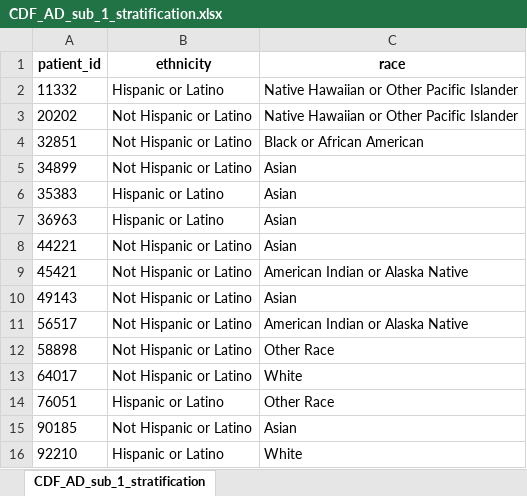
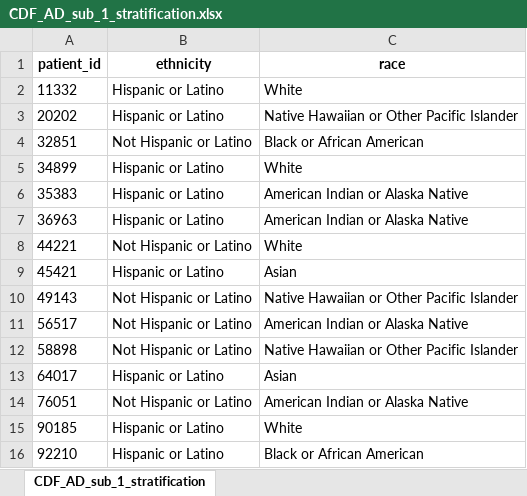
Before and after one commit to Pesach-Tikvah-Hope-Development-Inc/CCBHC_Measurements, an Excel workbook: ccbhc_measurements/dashboard/excel files/CDF_AD_sub_1_stratification.xlsx, sheet CDF_AD_sub_1_stratification, drawn as a sheet; values as stored, in another font and other column widths than the file's, no borders; the diff names each change by its address in the sheet, - before the commit and + after, or states it on an @@ line.

```diff
--- a/ccbhc_measurements/dashboard/excel files/CDF_AD_sub_1_stratification.xlsx (sheet CDF_AD_sub_1_stratification)
+++ b/ccbhc_measurements/dashboard/excel files/CDF_AD_sub_1_stratification.xlsx (sheet CDF_AD_sub_1_stratification)
-C2 (race): Native Hawaiian or Other Pacific Islander
+C2 (race): White
-B3 (ethnicity): Not Hispanic or Latino
+B3 (ethnicity): Hispanic or Latino
-B5 (ethnicity): Not Hispanic or Latino
+B5 (ethnicity): Hispanic or Latino
-C5 (race): Asian
+C5 (race): White
-C6:C7 (race): Asian
+C6:C7 (race): American Indian or Alaska Native
-C8 (race): Asian
+C8 (race): White
-B9 (ethnicity): Not Hispanic or Latino
+B9 (ethnicity): Hispanic or Latino
-C9 (race): American Indian or Alaska Native
+C9 (race): Asian
-C10 (race): Asian
+C10 (race): Native Hawaiian or Other Pacific Islander
-C12 (race): Other Race
+C12 (race): Native Hawaiian or Other Pacific Islander
-B13 (ethnicity): Not Hispanic or Latino
+B13 (ethnicity): Hispanic or Latino
-C13 (race): White
+C13 (race): Asian
-B14 (ethnicity): Hispanic or Latino
+B14 (ethnicity): Not Hispanic or Latino
-C14 (race): Other Race
+C14 (race): American Indian or Alaska Native
-B15 (ethnicity): Not Hispanic or Latino
+B15 (ethnicity): Hispanic or Latino
-C15 (race): Asian
+C15 (race): White
-C16 (race): White
+C16 (race): Black or African American
```
Also changed, not shown: ccbhc_measurements/dashboard/excel files/CDF_AD_sub_1.xlsx, ccbhc_measurements/dashboard/excel files/CDF_CH_sub_1.xlsx, 15 other files.
